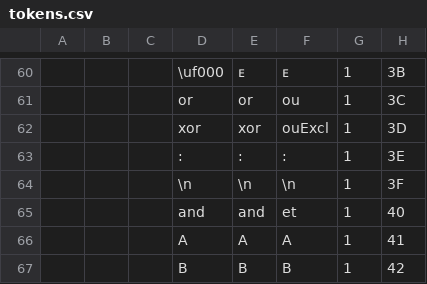
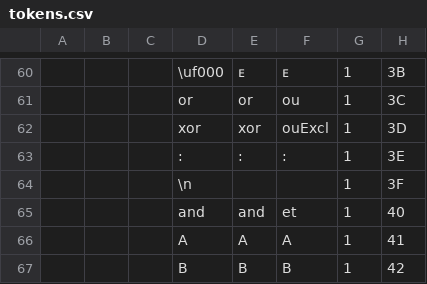
Before and after one commit to TI-Planet/z80_basic_tokens, a CSV file: tokens.csv, drawn as a sheet; only a part is shown, gaps mark what is left out; the diff names each change by its address in the sheet, - before the commit and + after, or states it on an @@ line.

Commit message:
Fix the newline token (0x3F)

```diff
--- a/tokens.csv
+++ b/tokens.csv
-E64: \n
+E64: (empty)
-F64: \n
+F64: (empty)
```
